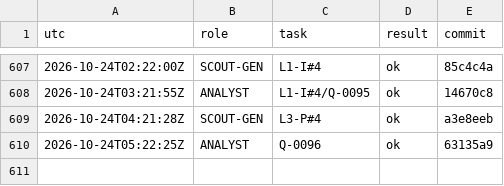
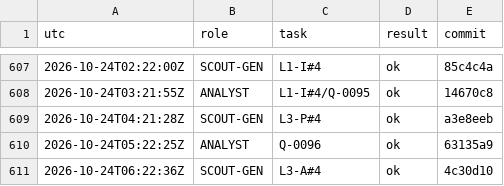
Before and after one commit to YinchenChang/aim, a TSV file: query/RUNLOG.tsv, drawn as a sheet; only a part is shown, gaps mark what is left out; the diff names each change by its address in the sheet, - before the commit and + after, or states it on an @@ line.

```diff
--- a/query/RUNLOG.tsv
+++ b/query/RUNLOG.tsv
+row 611: 2026-10-24T06:22:36Z | SCOUT-GEN | L3-A#4 | ok | 4c30d10
```
Also changed, not shown: 7 other files.
